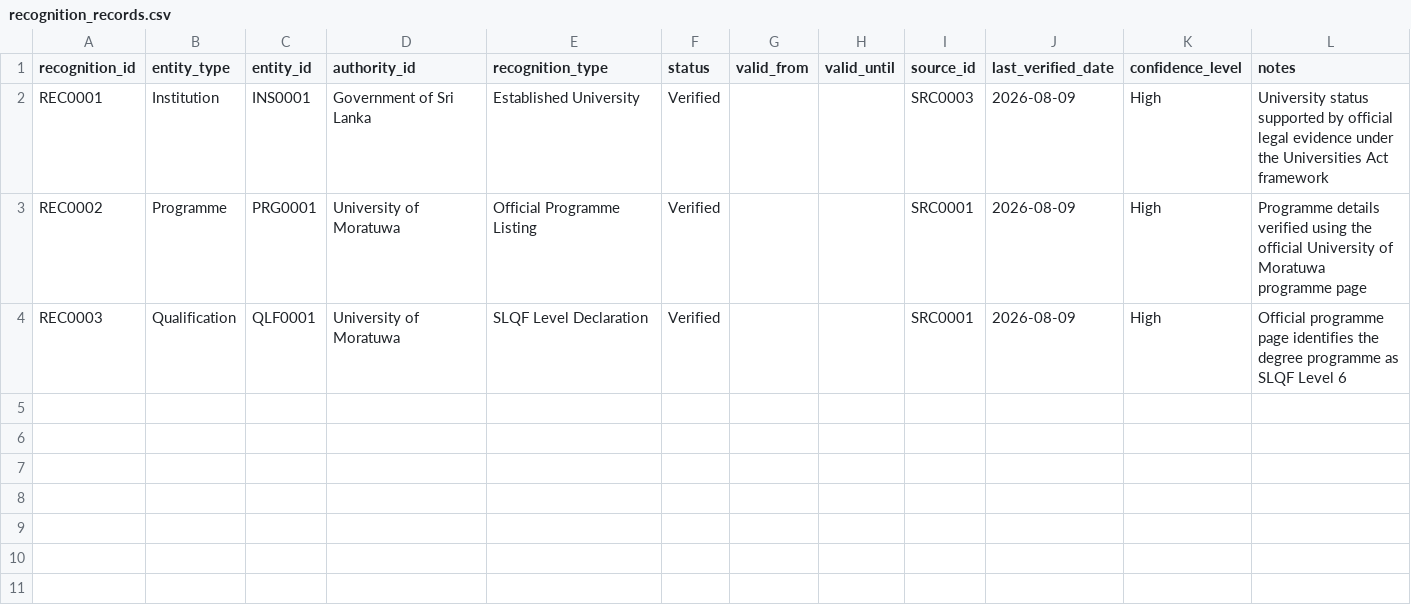
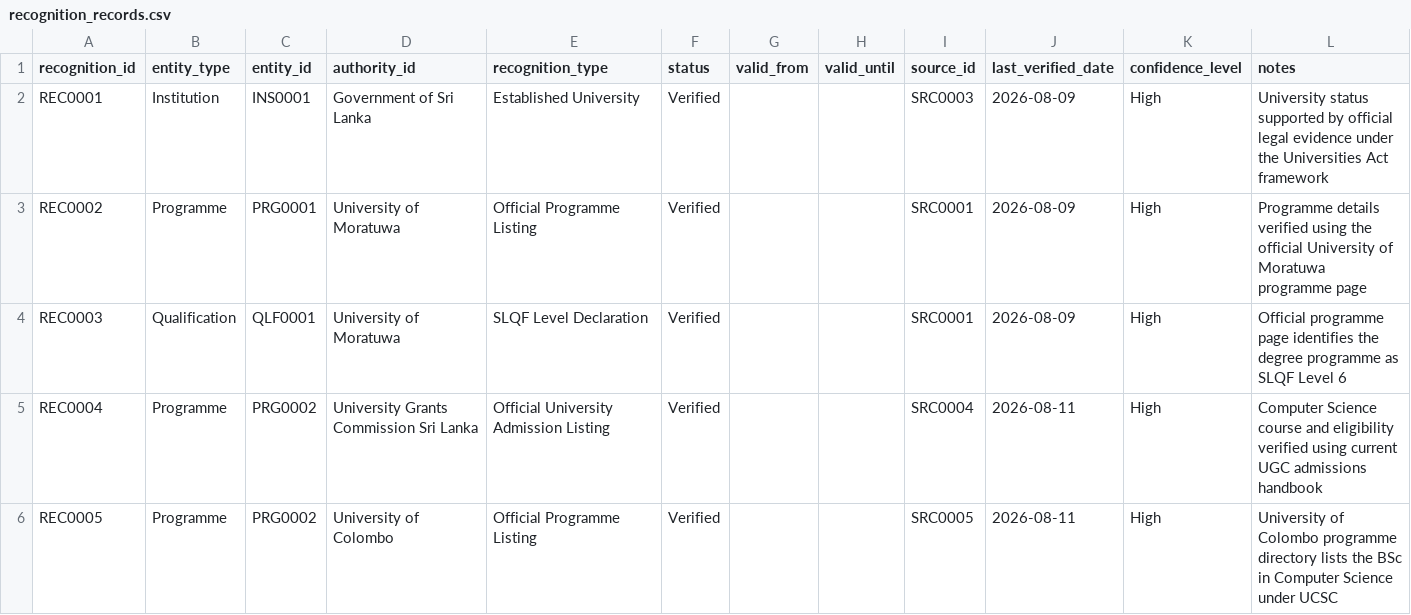
Before and after one commit to oshem-kanakarathna/WiseLanka, a CSV file: data/metadata/recognition_records.csv, drawn as a sheet.

```diff
--- a/data/metadata/recognition_records.csv
+++ b/data/metadata/recognition_records.csv
@@ -4 +4,3 @@ REC0002,Programme,PRG0001,University of Moratuwa,Official Programme Listing,Veri
 REC0003,Qualification,QLF0001,University of Moratuwa,SLQF Level Declaration,Verified,,,SRC0001,2026-08-09,High,Official programme page identifies the degree programme as SLQF Level 6
+REC0004,Programme,PRG0002,University Grants Commission Sri Lanka,Official University Admission Listing,Verified,,,SRC0004,2026-08-11,High,Computer Science course and eligibility verified using current UGC admissions handbook
+REC0005,Programme,PRG0002,University of Colombo,Official Programme Listing,Verified,,,SRC0005,2026-08-11,High,University of Colombo programme directory lists the BSc in Computer Science under UCSC
```
Also changed, not shown: data/metadata/evidence_sources.csv, data/reference/institutions.csv, 4 other files.
